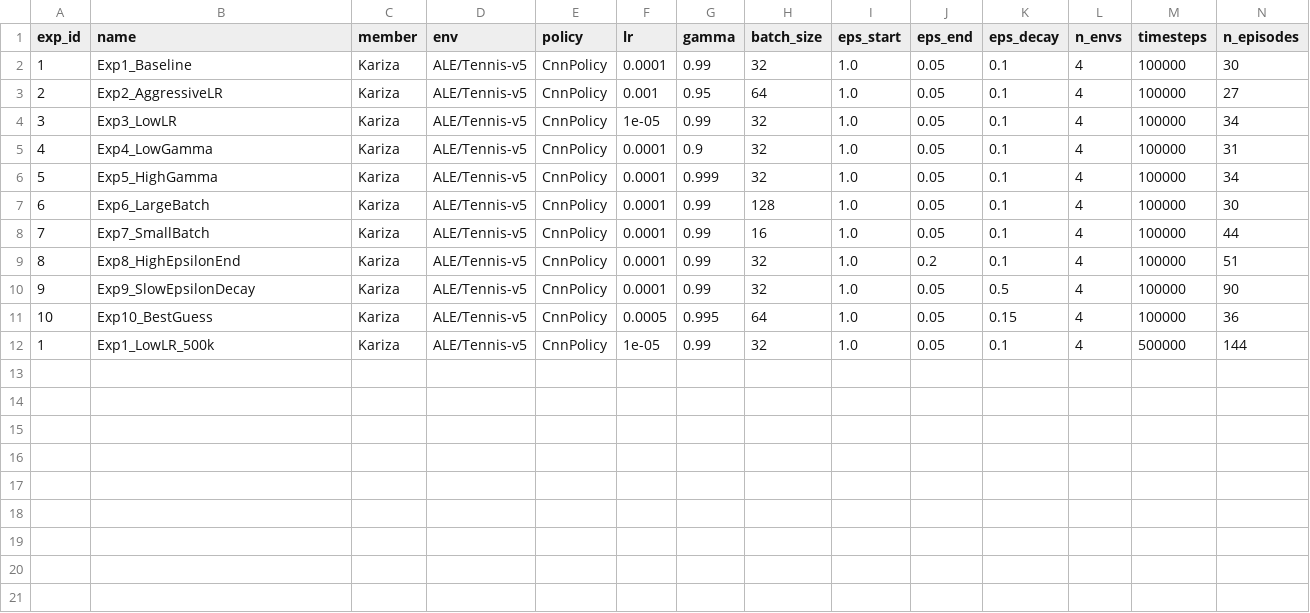
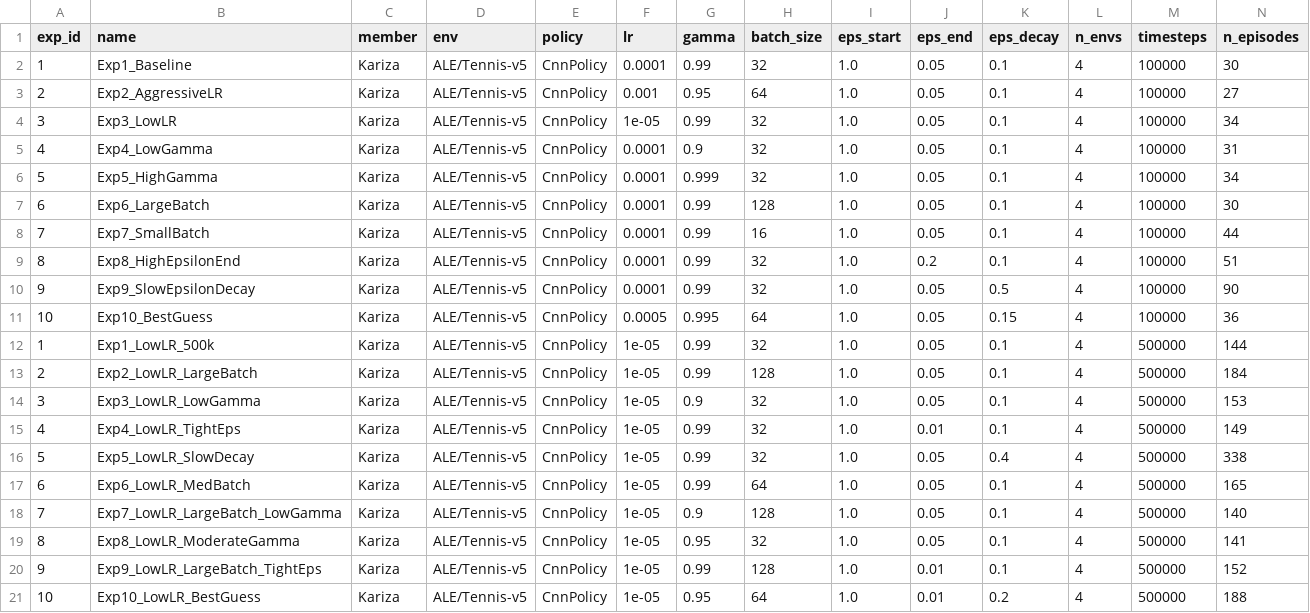
Before and after one commit to mangaorphy/Deep-Q-Learning-grp11, a CSV file: kariza/hyperparameter_experiments.csv, drawn as a sheet; only a part is shown; rows hold the shown columns only; the diff names each change by its address in the sheet, - before the commit and + after, or states it on an @@ line.

```diff
--- a/kariza/hyperparameter_experiments.csv
+++ b/kariza/hyperparameter_experiments.csv
+row 13: 2 | Exp2_LowLR_LargeBatch | Kariza | ALE/Tennis-v5 | CnnPolicy | 1e-05 | 0.99 | 128 | 1.0 | 0.05 | 0.1 | 4 | 500000 | 184
+row 14: 3 | Exp3_LowLR_LowGamma | Kariza | ALE/Tennis-v5 | CnnPolicy | 1e-05 | 0.9 | 32 | 1.0 | 0.05 | 0.1 | 4 | 500000 | 153
+row 15: 4 | Exp4_LowLR_TightEps | Kariza | ALE/Tennis-v5 | CnnPolicy | 1e-05 | 0.99 | 32 | 1.0 | 0.01 | 0.1 | 4 | 500000 | 149
+row 16: 5 | Exp5_LowLR_SlowDecay | Kariza | ALE/Tennis-v5 | CnnPolicy | 1e-05 | 0.99 | 32 | 1.0 | 0.05 | 0.4 | 4 | 500000 | 338
+row 17: 6 | Exp6_LowLR_MedBatch | Kariza | ALE/Tennis-v5 | CnnPolicy | 1e-05 | 0.99 | 64 | 1.0 | 0.05 | 0.1 | 4 | 500000 | 165
+row 18: 7 | Exp7_LowLR_LargeBatch_LowGamma | Kariza | ALE/Tennis-v5 | CnnPolicy | 1e-05 | 0.9 | 128 | 1.0 | 0.05 | 0.1 | 4 | 500000 | 140
+row 19: 8 | Exp8_LowLR_ModerateGamma | Kariza | ALE/Tennis-v5 | CnnPolicy | 1e-05 | 0.95 | 32 | 1.0 | 0.05 | 0.1 | 4 | 500000 | 141
+row 20: 9 | Exp9_LowLR_LargeBatch_TightEps | Kariza | ALE/Tennis-v5 | CnnPolicy | 1e-05 | 0.99 | 128 | 1.0 | 0.01 | 0.1 | 4 | 500000 | 152
+row 21: 10 | Exp10_LowLR_BestGuess | Kariza | ALE/Tennis-v5 | CnnPolicy | 1e-05 | 0.95 | 64 | 1.0 | 0.01 | 0.2 | 4 | 500000 | 188
```
Also changed, not shown: 33 other files.
